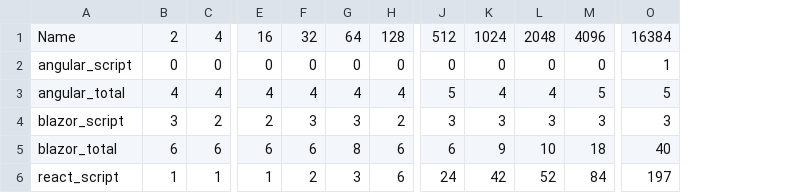
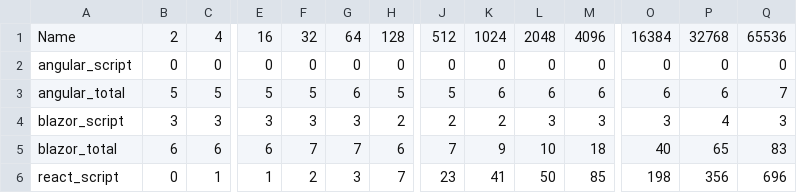
Before and after one commit to rollila/frontend-performance-benchmarks, a CSV file: main/results/csv/group3_update_root.csv, drawn as a sheet; only a part is shown, gaps mark what is left out; the diff covers the shown part only; the diff names each change by its address in the sheet, - before the commit and + after, or states it on an @@ line.

Commit message:
New results

```diff
--- a/main/results/csv/group3_update_root.csv
+++ b/main/results/csv/group3_update_root.csv
+column P, rows 1-6: 32768 | 0 | 6 | 4 | 65 | 356
+column Q, rows 1-6: 65536 | 0 | 7 | 3 | 83 | 696
-O2: 1
+O2: 0
-B3: 4
+B3: 5
-C3: 4
+C3: 5
-E3: 4
+E3: 5
-F3: 4
+F3: 5
-G3: 4
+G3: 6
-H3: 4
+H3: 5
-K3: 4
+K3: 6
-L3: 4
+L3: 6
-M3: 5
+M3: 6
-O3: 5
+O3: 6
-C4: 2
+C4: 3
-E4: 2
+E4: 3
-J4: 3
+J4: 2
-K4: 3
+K4: 2
-F5: 6
+F5: 7
-G5: 8
+G5: 7
-J5: 6
+J5: 7
-B6: 1
+B6: 0
-H6: 6
+H6: 7
-J6: 24
+J6: 23
-K6: 42
+K6: 41
-L6: 52
+L6: 50
-M6: 84
+M6: 85
-O6: 197
+O6: 198
```
Also changed, not shown: 37 edited cells elsewhere in this file, main/results/csv/group1_add_one.csv, main/results/csv/group1_create_components.csv, 35 other files.
